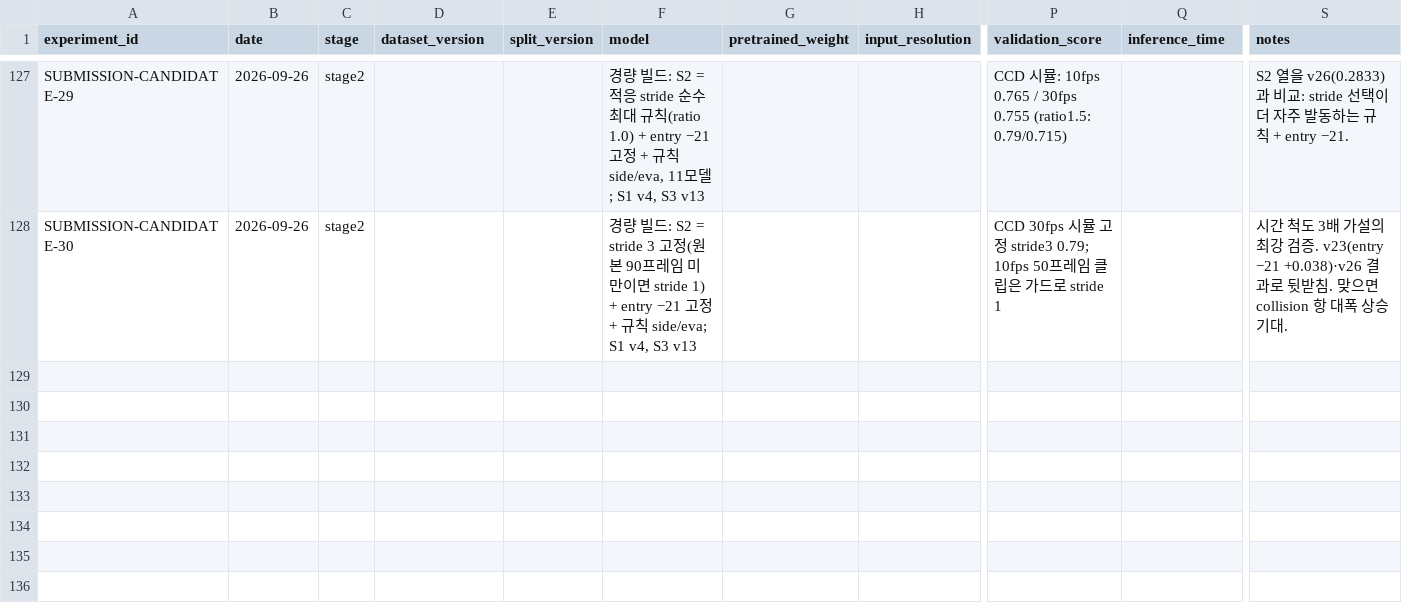
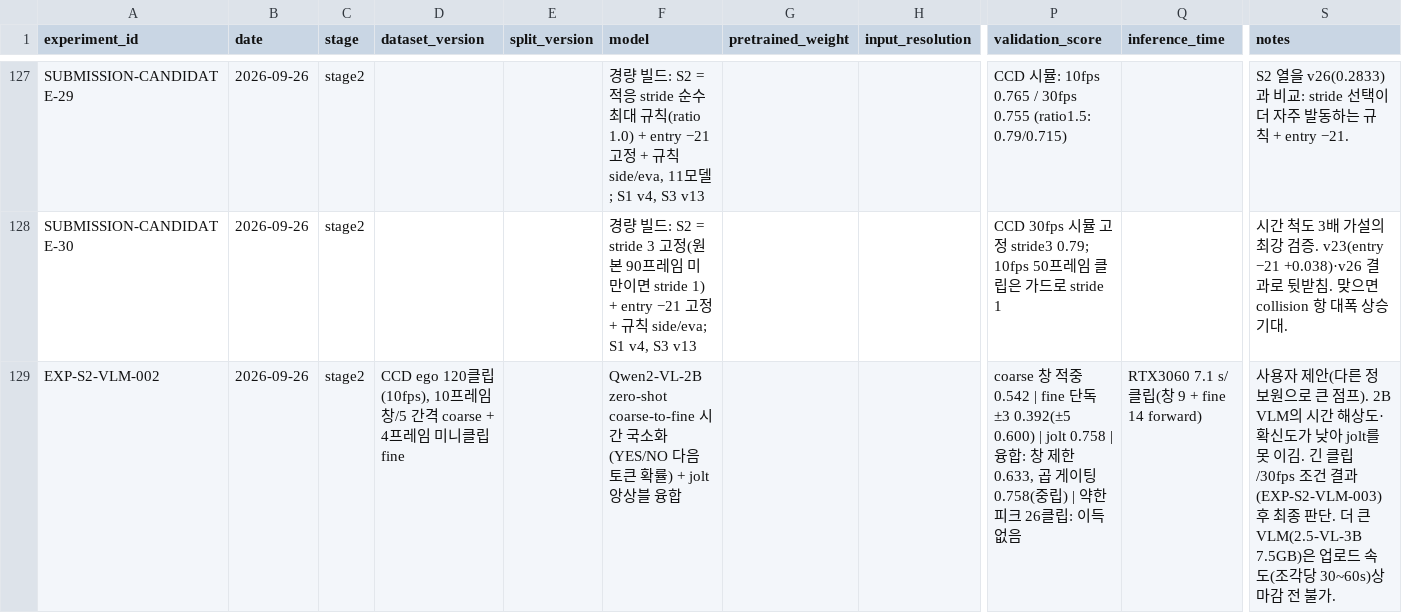
Before and after one commit to yoomstergotcha/blackbox-236753-experiments, a CSV file: experiments/experiment_log.csv, drawn as a sheet; only a part is shown, gaps mark what is left out; rows hold the shown columns only; the diff names each change by its address in the sheet, - before the commit and + after, or states it on an @@ line.

```diff
--- a/experiments/experiment_log.csv
+++ b/experiments/experiment_log.csv
+row 129: EXP-S2-VLM-002 | 2026-09-26 | stage2 | CCD ego 120클립(10fps), 10프레임 창/5 간격 coarse + 4프레임 미니클립 fine |  | Qwen2-VL-2B zero-shot coarse-to-fine 시간 국소화(YES/NO 다음 토큰 확률) + jolt 앙상블 융합 |  |  | coarse 창 적중 0.542 | fine 단독 ±3 0.392(±5 0.600) | jolt 0.758 | 융합: 창 제한 0.633, 곱 게이팅 0.758(중립) | 약한 피크 26클립: 이득 없음 | RTX3060 7.1 s/클립(창 9 + fine 14 forward) | 사용자 제안(다른 정보원으로 큰 점프). 2B VLM의 시간 해상도·확신도가 낮아 jolt를 못 이김. 긴 클립/30fps 조건 결과(EXP-S2-VLM-003) 후 최종 판단. 더 큰 VLM(2.5-VL-3B 7.5GB)은 업로드 속도(조각당 30~60s)상 마감 전 불가.
```
